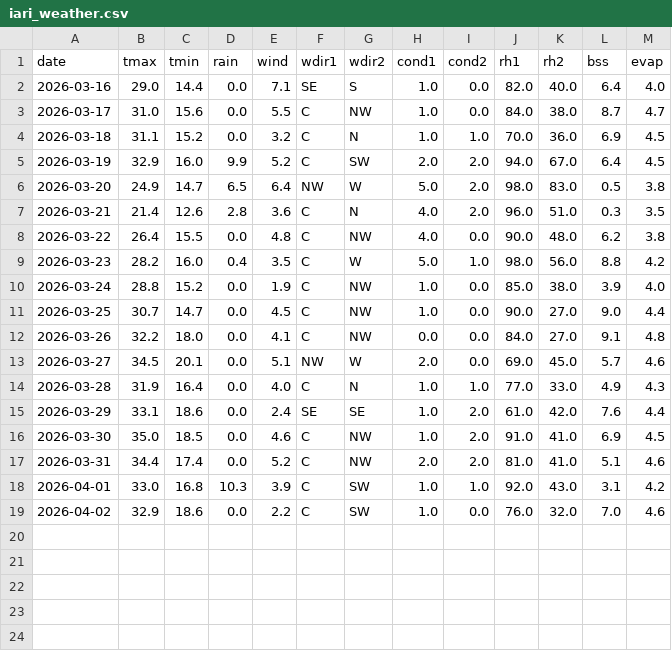
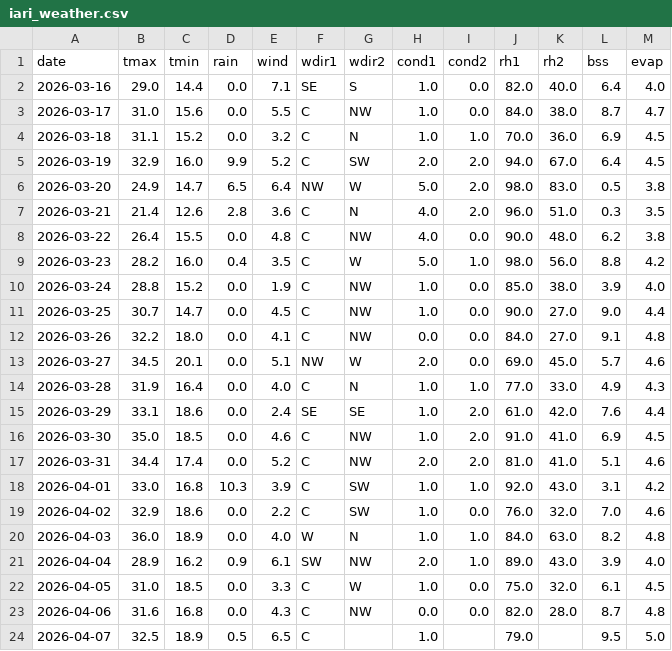
Before and after one commit to rameshram96/iari_weather_data, a CSV file: data/iari_weather.csv, drawn as a sheet; the diff names each change by its address in the sheet, - before the commit and + after, or states it on an @@ line.

```diff
--- a/data/iari_weather.csv
+++ b/data/iari_weather.csv
+row 20: 2026-04-03 | 36.0 | 18.9 | 0.0 | 4.0 | W | N | 1.0 | 1.0 | 84.0 | 63.0 | 8.2 | 4.8
+row 21: 2026-04-04 | 28.9 | 16.2 | 0.9 | 6.1 | SW | NW | 2.0 | 1.0 | 89.0 | 43.0 | 3.9 | 4.0
+row 22: 2026-04-05 | 31.0 | 18.5 | 0.0 | 3.3 | C | W | 1.0 | 0.0 | 75.0 | 32.0 | 6.1 | 4.5
+row 23: 2026-04-06 | 31.6 | 16.8 | 0.0 | 4.3 | C | NW | 0.0 | 0.0 | 82.0 | 28.0 | 8.7 | 4.8
+row 24: 2026-04-07 | 32.5 | 18.9 | 0.5 | 6.5 | C |  | 1.0 |  | 79.0 |  | 9.5 | 5.0
```
Also changed, not shown: data/monthly_rainfall.csv, 1 other file.
